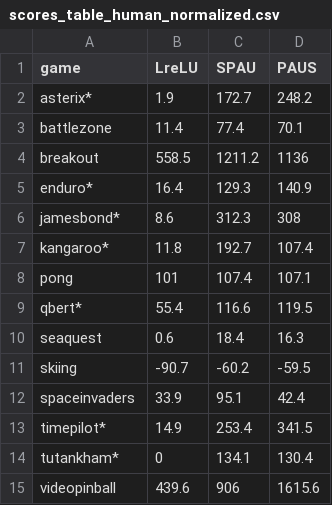
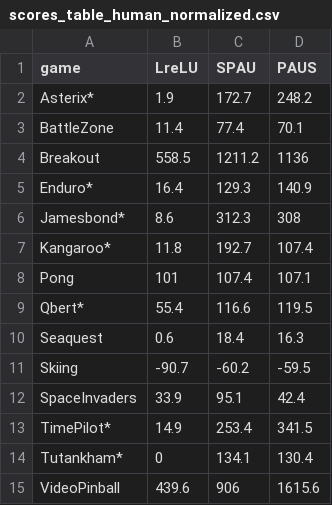
Before and after one commit to ml-research/rational_rl, a CSV file: scores_tables/scores_table_human_normalized.csv, drawn as a sheet.

```diff
--- a/scores_tables/scores_table_human_normalized.csv
+++ b/scores_tables/scores_table_human_normalized.csv
@@ -1,15 +1,15 @@
 game,LreLU,SPAU,PAUS
-asterix*,1.9,172.7,248.2
-battlezone,11.4,77.4,70.1
-breakout,558.5,1211.2,1136
-enduro*,16.4,129.3,140.9
-jamesbond*,8.6,312.3,308
-kangaroo*,11.8,192.7,107.4
-pong,101,107.4,107.1
-qbert*,55.4,116.6,119.5
-seaquest,0.6,18.4,16.3
-skiing,-90.7,-60.2,-59.5
-spaceinvaders,33.9,95.1,42.4
-timepilot*,14.9,253.4,341.5
-tutankham*,0,134.1,130.4
-videopinball,439.6,906,1615.6
+Asterix*,1.9,172.7,248.2
+BattleZone,11.4,77.4,70.1
+Breakout,558.5,1211.2,1136
+Enduro*,16.4,129.3,140.9
+Jamesbond*,8.6,312.3,308
+Kangaroo*,11.8,192.7,107.4
+Pong,101,107.4,107.1
+Qbert*,55.4,116.6,119.5
+Seaquest,0.6,18.4,16.3
+Skiing,-90.7,-60.2,-59.5
+SpaceInvaders,33.9,95.1,42.4
+TimePilot*,14.9,253.4,341.5
+Tutankham*,0,134.1,130.4
+VideoPinball,439.6,906,1615.6
```
Also changed, not shown: 23 other files.
